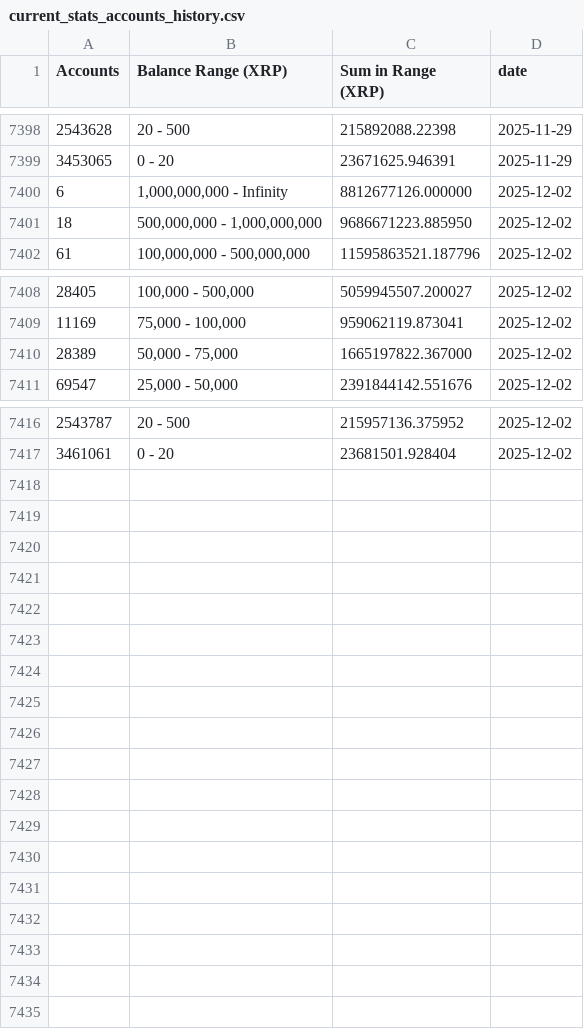
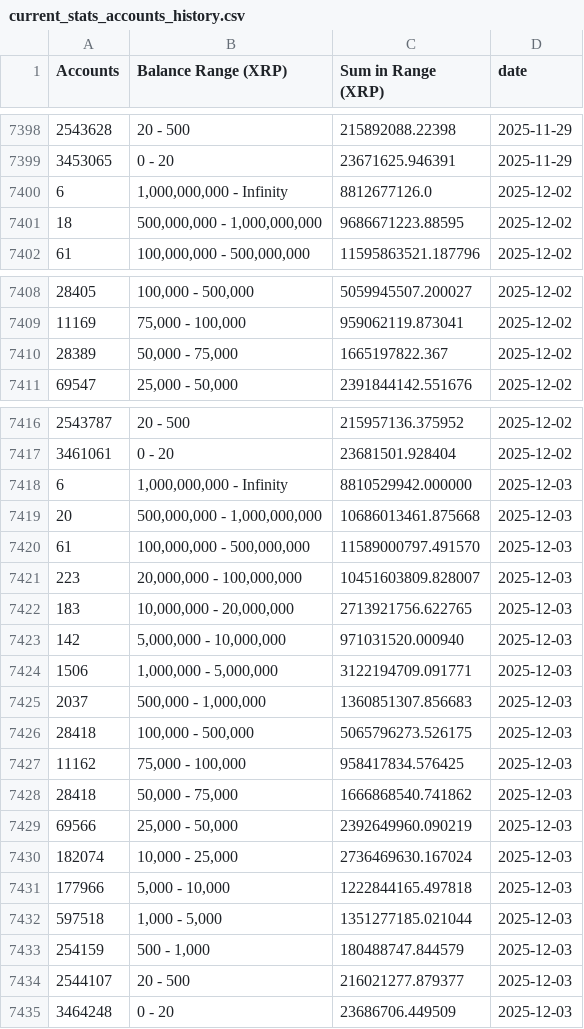
Before and after one commit to DI-main-ai/XRP, a CSV file: csv/current_stats_accounts_history.csv, drawn as a sheet; only a part is shown, gaps mark what is left out.

```diff
--- a/csv/current_stats_accounts_history.csv
+++ b/csv/current_stats_accounts_history.csv
@@ -7399,4 +7399,4 @@ Accounts,Balance Range (XRP),Sum in Range (XRP),date
 3453065,0 - 20,23671625.946391,2025-11-29
-6,"1,000,000,000 - Infinity",8812677126.000000,2025-12-02
-18,"500,000,000 - 1,000,000,000",9686671223.885950,2025-12-02
+6,"1,000,000,000 - Infinity",8812677126.0,2025-12-02
+18,"500,000,000 - 1,000,000,000",9686671223.88595,2025-12-02
 61,"100,000,000 - 500,000,000",11595863521.187796,2025-12-02
@@ -7409,3 +7409,3 @@ Accounts,Balance Range (XRP),Sum in Range (XRP),date
 11169,"75,000 - 100,000",959062119.873041,2025-12-02
-28389,"50,000 - 75,000",1665197822.367000,2025-12-02
+28389,"50,000 - 75,000",1665197822.367,2025-12-02
 69547,"25,000 - 50,000",2391844142.551676,2025-12-02
@@ -7417 +7417,19 @@ Accounts,Balance Range (XRP),Sum in Range (XRP),date
 3461061,0 - 20,23681501.928404,2025-12-02
+6,"1,000,000,000 - Infinity",8810529942.000000,2025-12-03
+20,"500,000,000 - 1,000,000,000",10686013461.875668,2025-12-03
+61,"100,000,000 - 500,000,000",11589000797.491570,2025-12-03
+223,"20,000,000 - 100,000,000",10451603809.828007,2025-12-03
+183,"10,000,000 - 20,000,000",2713921756.622765,2025-12-03
+142,"5,000,000 - 10,000,000",971031520.000940,2025-12-03
+1506,"1,000,000 - 5,000,000",3122194709.091771,2025-12-03
+2037,"500,000 - 1,000,000",1360851307.856683,2025-12-03
+28418,"100,000 - 500,000",5065796273.526175,2025-12-03
+11162,"75,000 - 100,000",958417834.576425,2025-12-03
+28418,"50,000 - 75,000",1666868540.741862,2025-12-03
+69566,"25,000 - 50,000",2392649960.090219,2025-12-03
+182074,"10,000 - 25,000",2736469630.167024,2025-12-03
+177966,"5,000 - 10,000",1222844165.497818,2025-12-03
+597518,"1,000 - 5,000",1351277185.021044,2025-12-03
+254159,"500 - 1,000",180488747.844579,2025-12-03
+2544107,20 - 500,216021277.879377,2025-12-03
+3464248,0 - 20,23686706.449509,2025-12-03
```
Also changed, not shown: csv/1,000,000,000_-_Infinity__Series1.csv, csv/100,000,000_-_500,000,000__Series1.csv, 38 other files.
